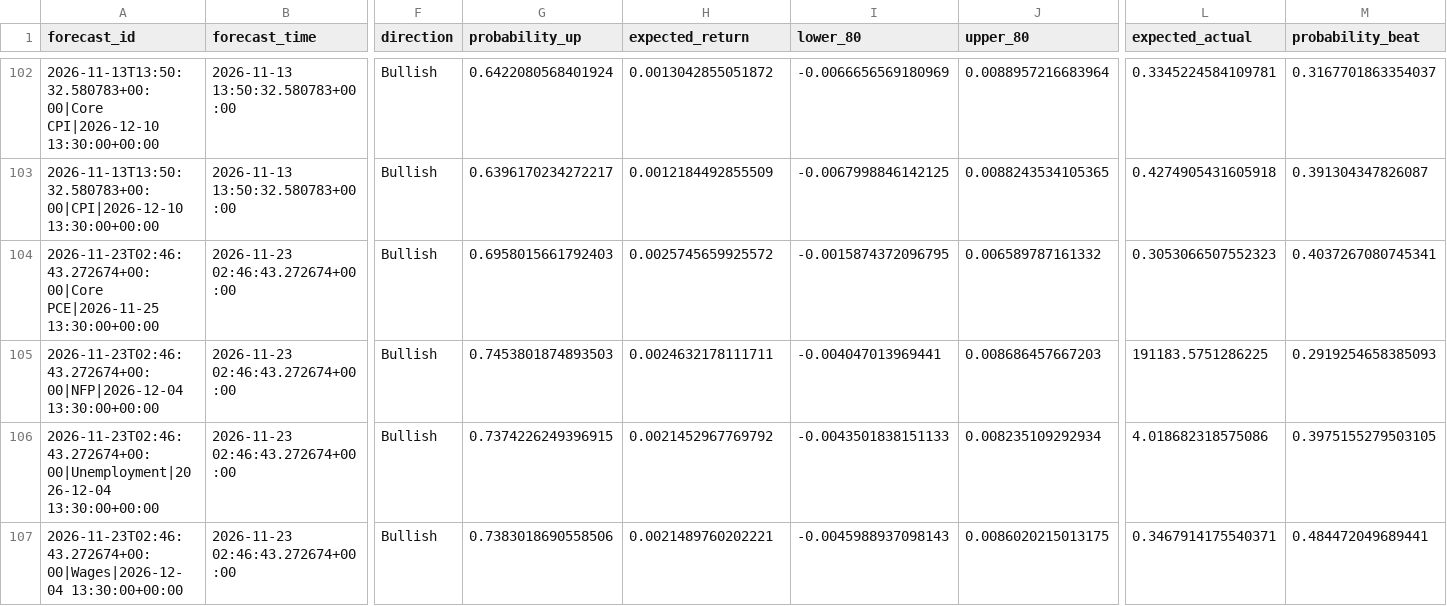
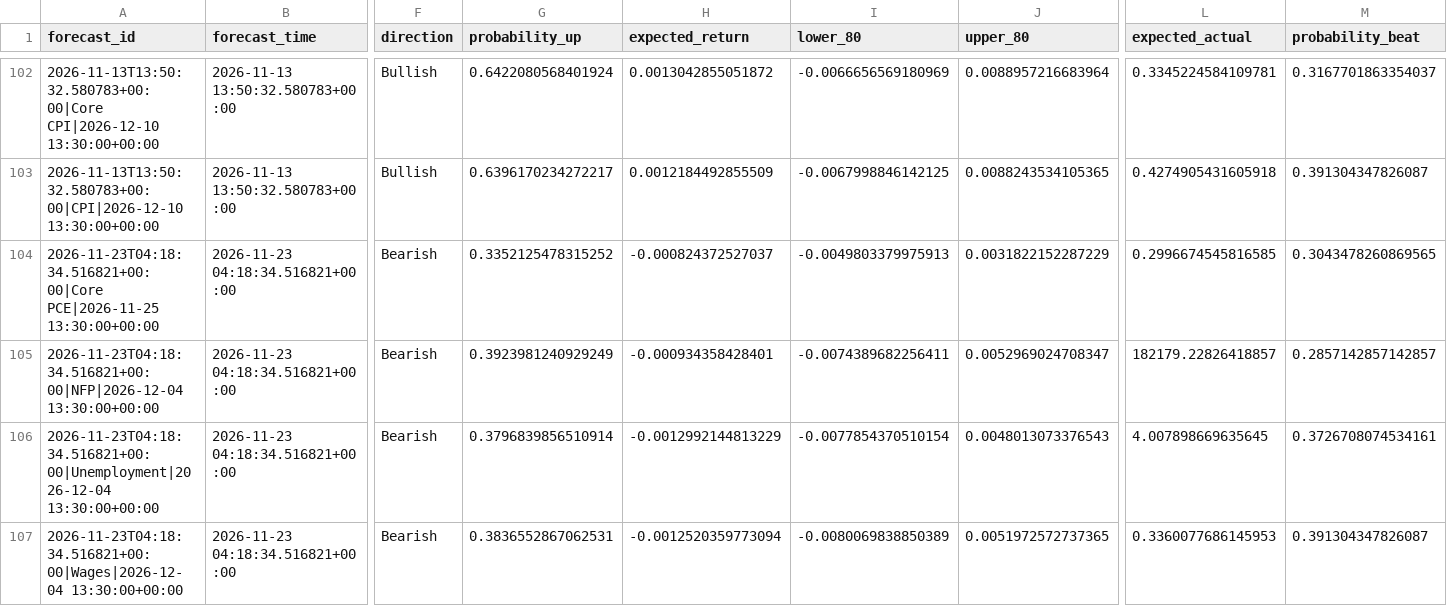
Before and after one commit to nkrabby/gold-news-model, a CSV file: outputs/forecast_log.csv, drawn as a sheet; only a part is shown, gaps mark what is left out; the diff covers the shown part only; the diff names each change by its address in the sheet, - before the commit and + after, or states it on an @@ line.

```diff
--- a/outputs/forecast_log.csv
+++ b/outputs/forecast_log.csv
-A104 (forecast_id): 2026-11-23T02:46:43.272674+00:00|Core PCE|2026-11-25 13:30:00+00:00
+A104 (forecast_id): 2026-11-23T04:18:34.516821+00:00|Core PCE|2026-11-25 13:30:00+00:00
-B104:B107 (forecast_time): 2026-11-23 02:46:43.272674+00:00
+B104:B107 (forecast_time): 2026-11-23 04:18:34.516821+00:00
-F104:F107 (direction): Bullish
+F104:F107 (direction): Bearish
-G104 (probability_up): 0.6958015661792403
+G104 (probability_up): 0.3352125478315252
-H104 (expected_return): 0.0025745659925572
+H104 (expected_return): -0.000824372527037
-I104 (lower_80): -0.0015874372096795
+I104 (lower_80): -0.0049803379975913
-J104 (upper_80): 0.006589787161332
+J104 (upper_80): 0.0031822152287229
-L104 (expected_actual): 0.3053066507552323
+L104 (expected_actual): 0.2996674545816585
-M104 (probability_beat): 0.4037267080745341
+M104 (probability_beat): 0.3043478260869565
-A105 (forecast_id): 2026-11-23T02:46:43.272674+00:00|NFP|2026-12-04 13:30:00+00:00
+A105 (forecast_id): 2026-11-23T04:18:34.516821+00:00|NFP|2026-12-04 13:30:00+00:00
-G105 (probability_up): 0.7453801874893503
+G105 (probability_up): 0.3923981240929249
-H105 (expected_return): 0.0024632178111711
+H105 (expected_return): -0.000934358428401
-I105 (lower_80): -0.004047013969441
+I105 (lower_80): -0.0074389682256411
-J105 (upper_80): 0.008686457667203
+J105 (upper_80): 0.0052969024708347
-L105 (expected_actual): 191183.5751286225
+L105 (expected_actual): 182179.22826418857
-M105 (probability_beat): 0.2919254658385093
+M105 (probability_beat): 0.2857142857142857
-A106 (forecast_id): 2026-11-23T02:46:43.272674+00:00|Unemployment|2026-12-04 13:30:00+00:00
+A106 (forecast_id): 2026-11-23T04:18:34.516821+00:00|Unemployment|2026-12-04 13:30:00+00:00
-G106 (probability_up): 0.7374226249396915
+G106 (probability_up): 0.3796839856510914
-H106 (expected_return): 0.0021452967769792
+H106 (expected_return): -0.0012992144813229
-I106 (lower_80): -0.0043501838151133
+I106 (lower_80): -0.0077854370510154
-J106 (upper_80): 0.008235109292934
+J106 (upper_80): 0.0048013073376543
-L106 (expected_actual): 4.018682318575086
+L106 (expected_actual): 4.007898669635645
-M106 (probability_beat): 0.3975155279503105
+M106 (probability_beat): 0.3726708074534161
-A107 (forecast_id): 2026-11-23T02:46:43.272674+00:00|Wages|2026-12-04 13:30:00+00:00
+A107 (forecast_id): 2026-11-23T04:18:34.516821+00:00|Wages|2026-12-04 13:30:00+00:00
-G107 (probability_up): 0.7383018690558506
+G107 (probability_up): 0.3836552867062531
-H107 (expected_return): 0.0021489760202221
+H107 (expected_return): -0.0012520359773094
-I107 (lower_80): -0.0045988937098143
+I107 (lower_80): -0.0080069838850389
-J107 (upper_80): 0.0086020215013175
+J107 (upper_80): 0.0051972572737365
-L107 (expected_actual): 0.3467914175540371
+L107 (expected_actual): 0.3360077686145953
-M107 (probability_beat): 0.484472049689441
+M107 (probability_beat): 0.391304347826087
```
Also changed, not shown: 76 edited cells elsewhere in this file, 2 other files.
